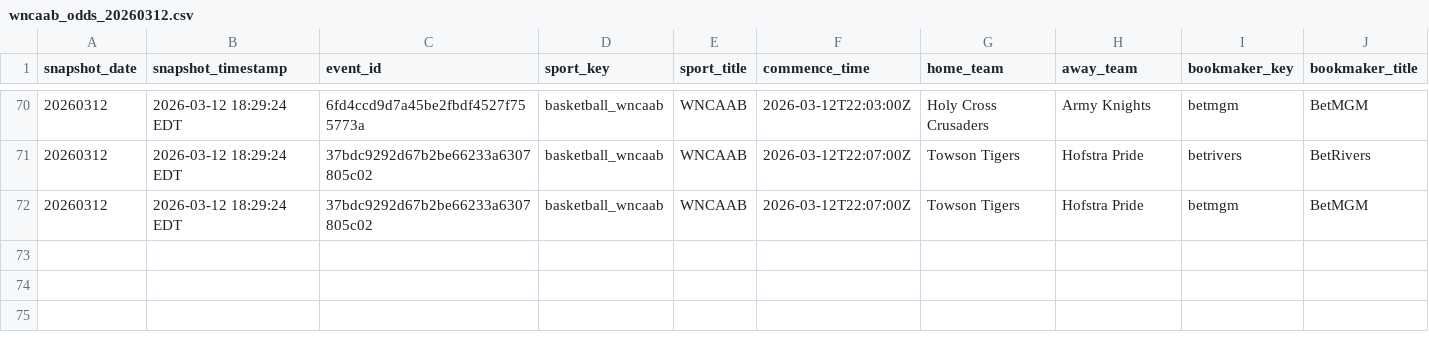
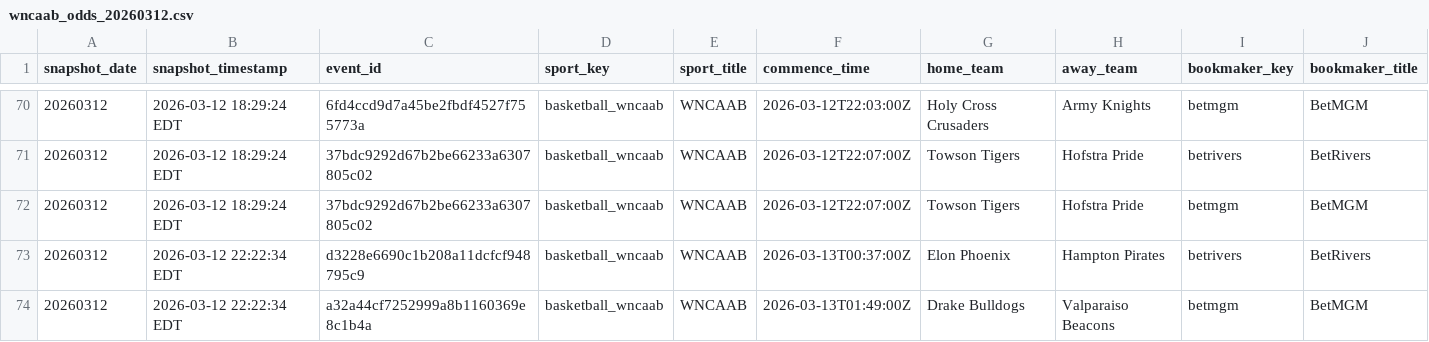
Before and after one commit to r-lars/nicar26-github-actions, a CSV file: data/wncaab_odds_20260312.csv, drawn as a sheet; only a part is shown, gaps mark what is left out; rows hold the shown columns only; the diff names each change by its address in the sheet, - before the commit and + after, or states it on an @@ line.

```diff
--- a/data/wncaab_odds_20260312.csv
+++ b/data/wncaab_odds_20260312.csv
+row 73: 20260312 | 2026-03-12 22:22:34 EDT | d3228e6690c1b208a11dcfcf948795c9 | basketball_wncaab | WNCAAB | 2026-03-13T00:37:00Z | Elon Phoenix | Hampton Pirates | betrivers | BetRivers
+row 74: 20260312 | 2026-03-12 22:22:34 EDT | a32a44cf7252999a8b1160369e8c1b4a | basketball_wncaab | WNCAAB | 2026-03-13T01:49:00Z | Drake Bulldogs | Valparaiso Beacons | betmgm | BetMGM
```
Also changed, not shown: 1 other file.
